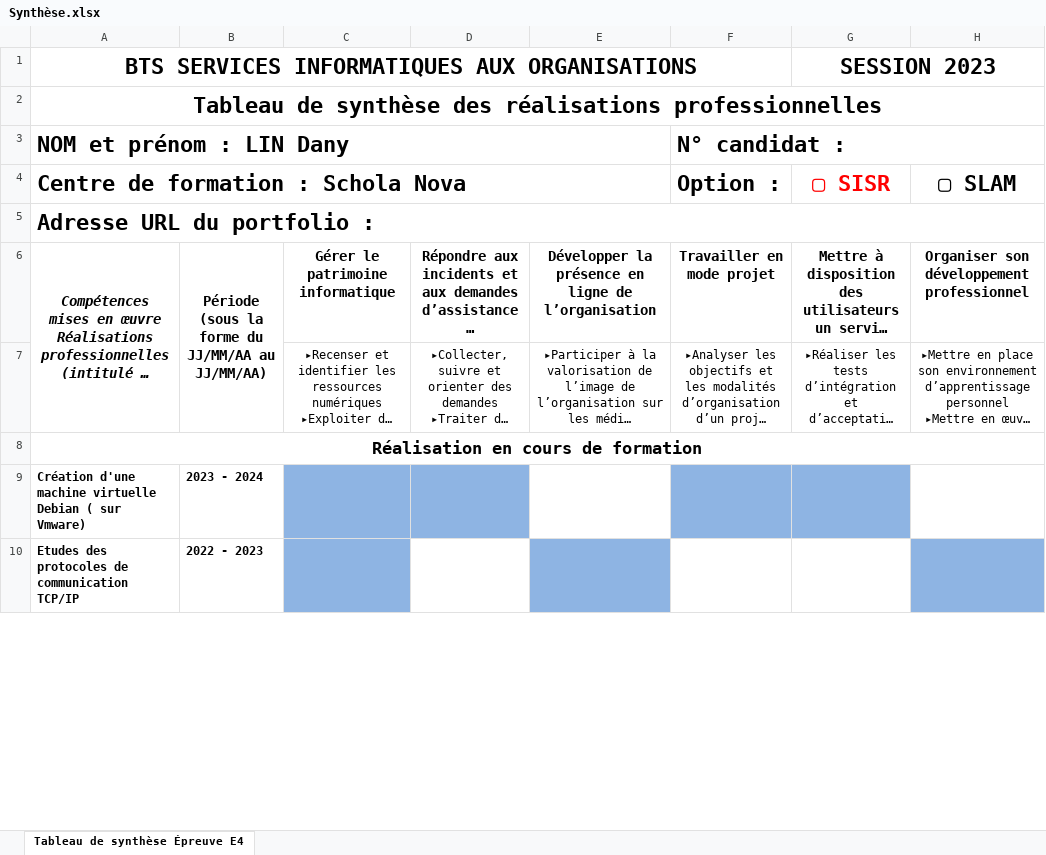
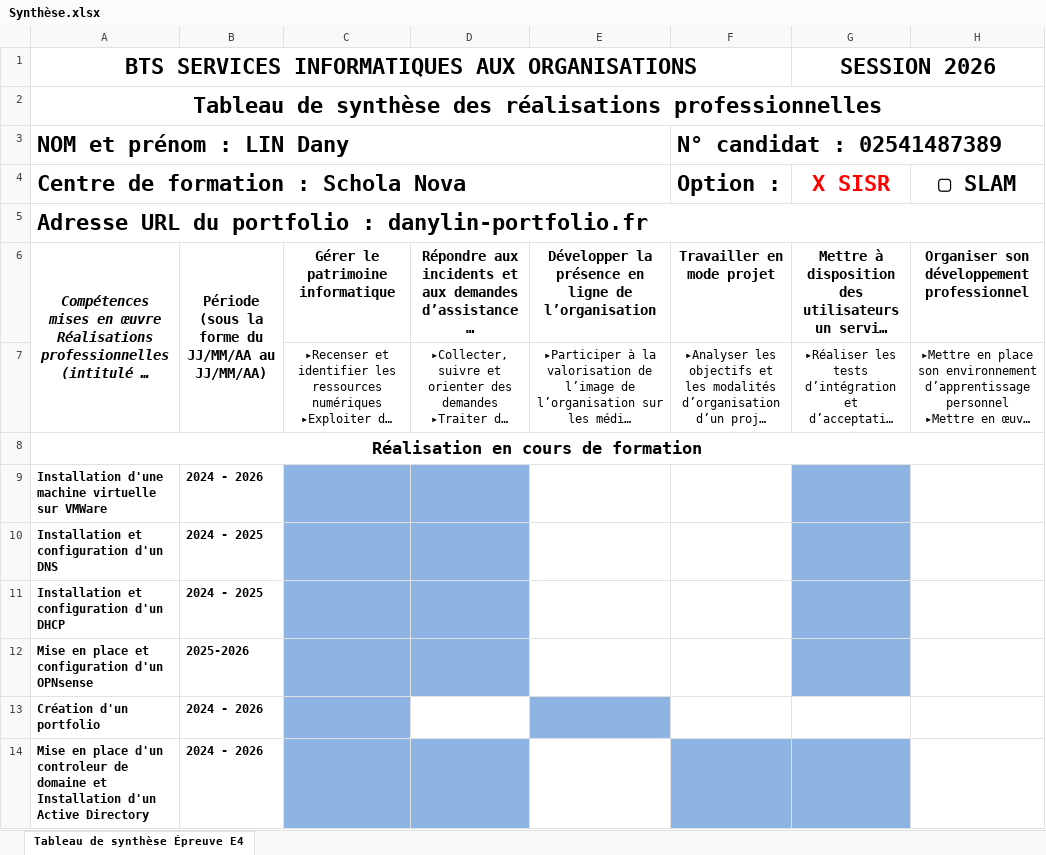
Before and after one commit to danud3/danyportfolio, an Excel workbook: assets/Synthèse.xlsx, sheet Tableau de synthèse Épreuve E4, drawn as a sheet; only a part is shown; long unchanged cells end in …; values as stored, in another font and other column widths than the file's, no borders; removed rows and columns are numbered as before the commit, all else as after; the diff covers the shown part only; the diff names each change by its address in the sheet, - before the commit and + after, or states it on an @@ line.

```diff
--- a/assets/Synthèse.xlsx (sheet Tableau de synthèse Épreuve E4)
+++ b/assets/Synthèse.xlsx (sheet Tableau de synthèse Épreuve E4)
-G1: SESSION 2023
+G1: SESSION 2026
-F3: N° candidat :
+F3: N° candidat : 02541487389
-G4: ▢ SISR
+G4: X SISR
-A5: Adresse URL du portfolio :
+A5: Adresse URL du portfolio : danylin-portfolio.fr
-A9: Création d'une machine virtuelle Debian ( sur Vmware)
+A9: Installation d'une machine virtuelle sur VMWare
-B9: 2023 - 2024
+B9: 2024 - 2026
-F9 fill: #8EB4E3
+F9 fill: none
-row 10: Etudes des protocoles de communication TCP/IP | 2022 - 2023
+row 10: Installation et configuration d'un DNS | 2024 - 2025
+row 11: Installation et configuration d'un DHCP | 2024 - 2025
+row 12: Mise en place et configuration d'un OPNsense | 2025-2026
+row 13: Création d'un portfolio | 2024 - 2026
+row 14: Mise en place d'un controleur de domaine et Installation d'un Active Directory | 2024 - 2026
```
Also changed, not shown: 9 added rows, 13 removed rows, 11 edited cells and cell formats elsewhere in this sheet, 11 other files.
